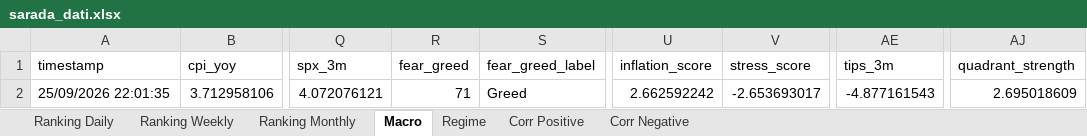
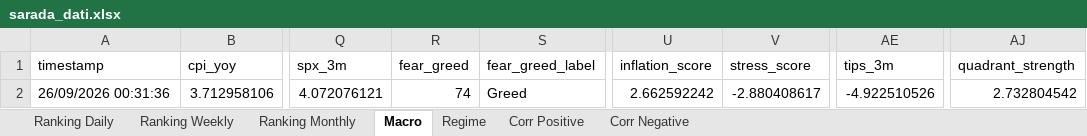
Before and after one commit to giapal96-star/jennifer-trading-dashbord, an Excel workbook: docs/sarada_dati.xlsx, sheet Macro, drawn as a sheet; only a part is shown, gaps mark what is left out; values as stored, in another font and other column widths than the file's, no borders; the diff names each change by its address in the sheet, - before the commit and + after, or states it on an @@ line.

```diff
--- a/docs/sarada_dati.xlsx (sheet Macro)
+++ b/docs/sarada_dati.xlsx (sheet Macro)
-A2 (timestamp): 25/09/2026 22:01:35
+A2 (timestamp): 26/09/2026 00:31:36
-R2 (fear_greed): 71
+R2 (fear_greed): 74
-V2 (stress_score): -2.653693017
+V2 (stress_score): -2.880408617
-AE2 (tips_3m): -4.877161543
+AE2 (tips_3m): -4.922510526
-AJ2 (quadrant_strength): 2.695018609
+AJ2 (quadrant_strength): 2.732804542
```
Also changed, not shown: sheet Ranking Daily, sheet Ranking Weekly, sheet Ranking Monthly, sheet Corr Negative, sheet Corr Positive, sheet Regime, 2 other files.
